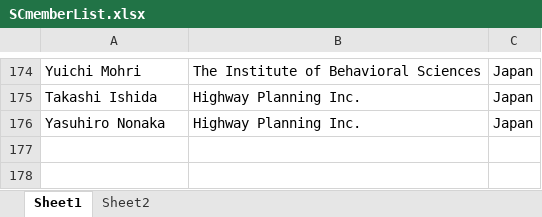
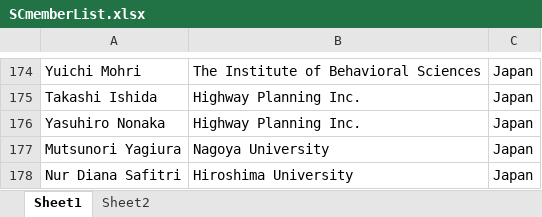
Before and after one commit to yuki-oyama/tristan2025-website, an Excel workbook: content/people/SCmemberList.xlsx, sheet Sheet1, drawn as a sheet; only a part is shown, gaps mark what is left out; values as stored, in another font and other column widths than the file's, no borders; the diff names each change by its address in the sheet, - before the commit and + after, or states it on an @@ line.

```diff
--- a/content/people/SCmemberList.xlsx (sheet Sheet1)
+++ b/content/people/SCmemberList.xlsx (sheet Sheet1)
+row 177: Mutsunori Yagiura | Nagoya University | Japan
+row 178: Nur Diana Safitri | Hiroshima University | Japan
```
Also changed, not shown: 1 other file.
